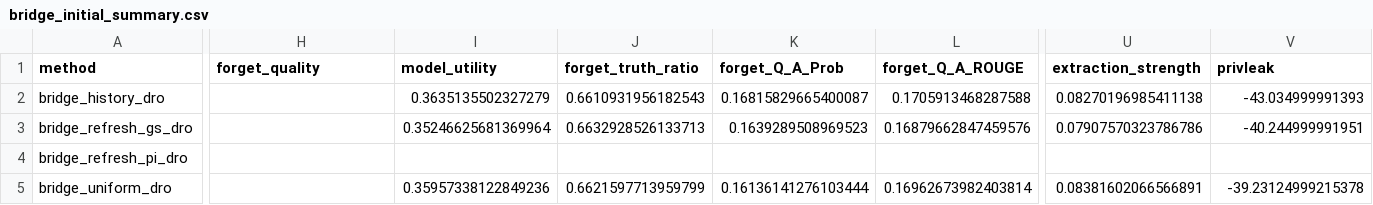
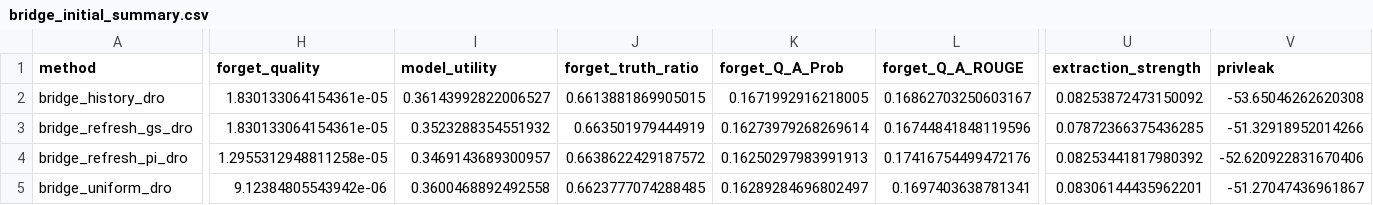
Before and after one commit to zigozk/open-unlearning, a CSV file: results/bridge_reports/bridge_initial_summary.csv, drawn as a sheet; only a part is shown, gaps mark what is left out; the diff covers the shown part only; the diff names each change by its address in the sheet, - before the commit and + after, or states it on an @@ line.

Commit message:
下载llama3.2-1b retain模型后重新eval带上FQ指标“

```diff
--- a/results/bridge_reports/bridge_initial_summary.csv
+++ b/results/bridge_reports/bridge_initial_summary.csv
-H2:H3 (forget_quality): (empty)
+H2:H3 (forget_quality): 1.830133064154361e-05
-I2 (model_utility): 0.3635135502327279
+I2 (model_utility): 0.36143992822006527
-J2 (forget_truth_ratio): 0.6610931956182543
+J2 (forget_truth_ratio): 0.6613881869905015
-K2 (forget_Q_A_Prob): 0.16815829665400087
+K2 (forget_Q_A_Prob): 0.1671992916218005
-L2 (forget_Q_A_ROUGE): 0.1705913468287588
+L2 (forget_Q_A_ROUGE): 0.16862703250603167
-U2 (extraction_strength): 0.08270196985411138
+U2 (extraction_strength): 0.08253872473150092
-V2 (privleak): -43.034999991393
+V2 (privleak): -53.65046262620308
-I3 (model_utility): 0.35246625681369964
+I3 (model_utility): 0.3523288354551932
-J3 (forget_truth_ratio): 0.6632928526133713
+J3 (forget_truth_ratio): 0.663501979444919
-K3 (forget_Q_A_Prob): 0.1639289508969523
+K3 (forget_Q_A_Prob): 0.16273979268269614
-L3 (forget_Q_A_ROUGE): 0.16879662847459576
+L3 (forget_Q_A_ROUGE): 0.16744841848119596
-U3 (extraction_strength): 0.07907570323786786
+U3 (extraction_strength): 0.07872366375436285
-V3 (privleak): -40.244999991951
+V3 (privleak): -51.32918952014266
-H4 (forget_quality): (empty)
+H4 (forget_quality): 1.2955312948811258e-05
-I4 (model_utility): (empty)
+I4 (model_utility): 0.3469143689300957
-J4 (forget_truth_ratio): (empty)
+J4 (forget_truth_ratio): 0.6638622429187572
-K4 (forget_Q_A_Prob): (empty)
+K4 (forget_Q_A_Prob): 0.16250297983991913
-L4 (forget_Q_A_ROUGE): (empty)
+L4 (forget_Q_A_ROUGE): 0.17416754499472176
-U4 (extraction_strength): (empty)
+U4 (extraction_strength): 0.08253441817980392
-V4 (privleak): (empty)
+V4 (privleak): -52.620922831670406
-H5 (forget_quality): (empty)
+H5 (forget_quality): 9.12384805543942e-06
-I5 (model_utility): 0.35957338122849236
+I5 (model_utility): 0.3600468892492558
-J5 (forget_truth_ratio): 0.6621597713959799
+J5 (forget_truth_ratio): 0.6623777074288485
-K5 (forget_Q_A_Prob): 0.16136141276103444
+K5 (forget_Q_A_Prob): 0.16289284696802497
-L5 (forget_Q_A_ROUGE): 0.16962673982403814
+L5 (forget_Q_A_ROUGE): 0.1697403638781341
-U5 (extraction_strength): 0.08381602066566891
+U5 (extraction_strength): 0.08306144435962201
-V5 (privleak): -39.23124999215378
+V5 (privleak): -51.27047436961867
```
Also changed, not shown: 16 edited cells elsewhere in this file, 3 other files.
